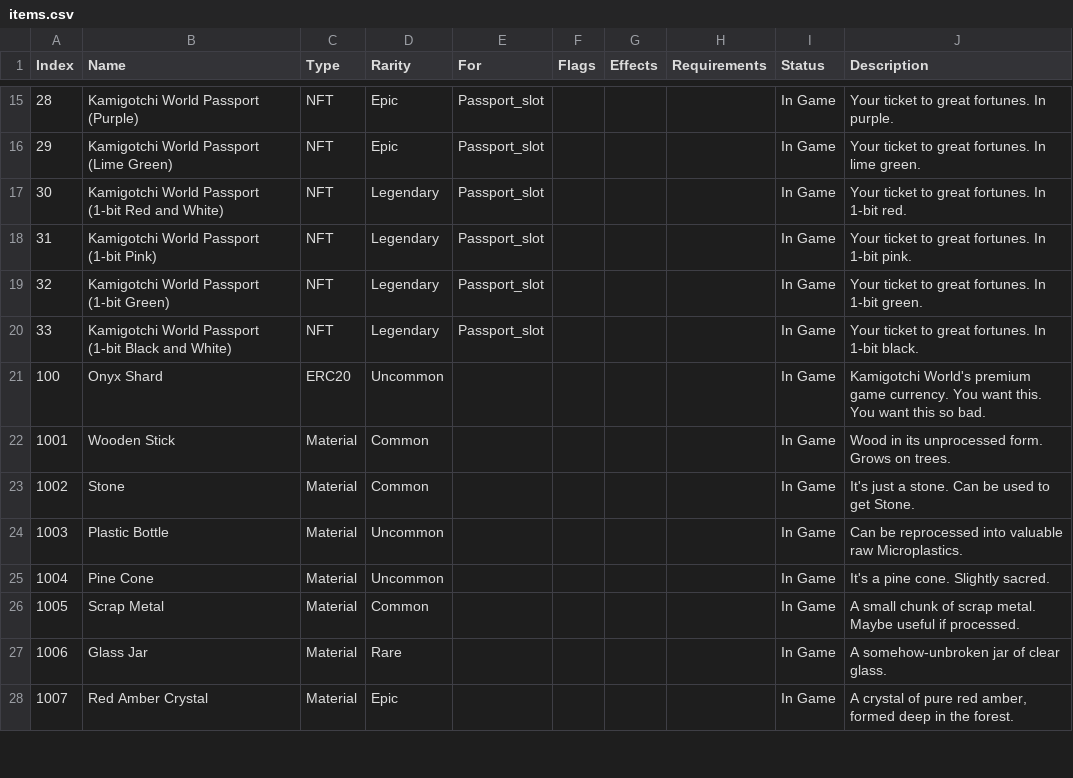
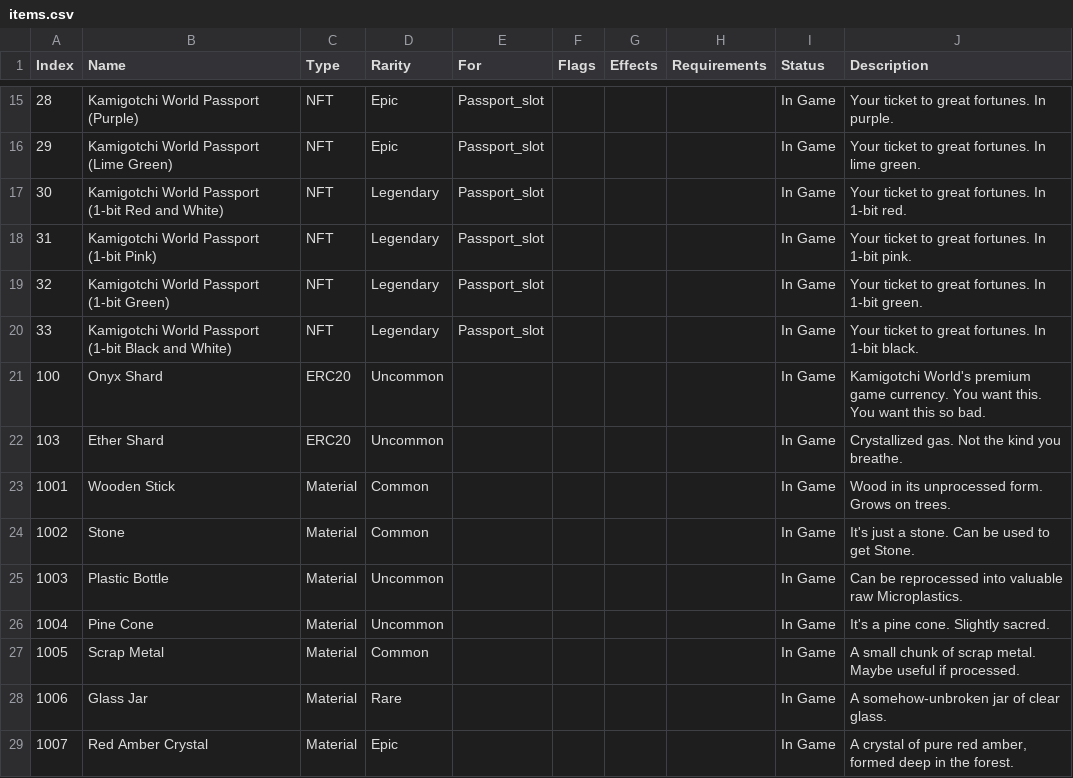
Before and after one commit to tokedo/kamigotchi-gdd, a CSV file: catalogs/items/items.csv, drawn as a sheet; only a part is shown, gaps mark what is left out.

```diff
--- a/catalogs/items/items.csv
+++ b/catalogs/items/items.csv
@@ -21,2 +21,3 @@ Index,Name,Type,Rarity,For,Flags,Effects,Requirements,Status,Description
 100,Onyx Shard,ERC20,Uncommon,,,,,"In Game","Kamigotchi World's premium game currency. You want this. You want this so bad."
+103,Ether Shard,ERC20,Uncommon,,,,,"In Game","Crystallized gas. Not the kind you breathe."
 1001,Wooden Stick,Material,Common,,,,,"In Game","Wood in its unprocessed form. Grows on trees."
```
Also changed, not shown: 2 other files.
